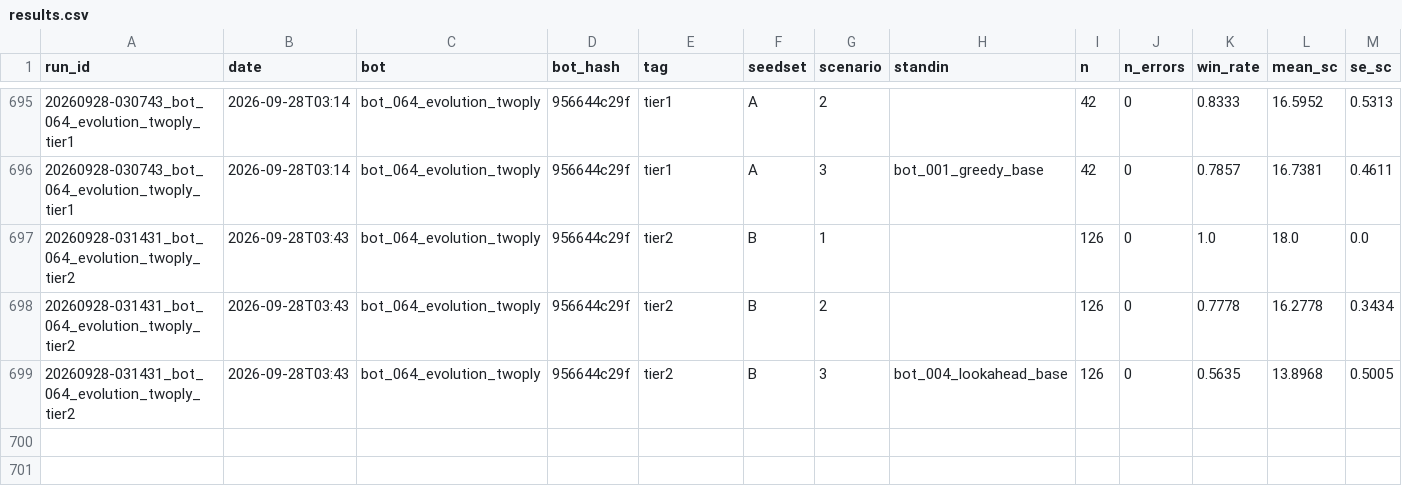
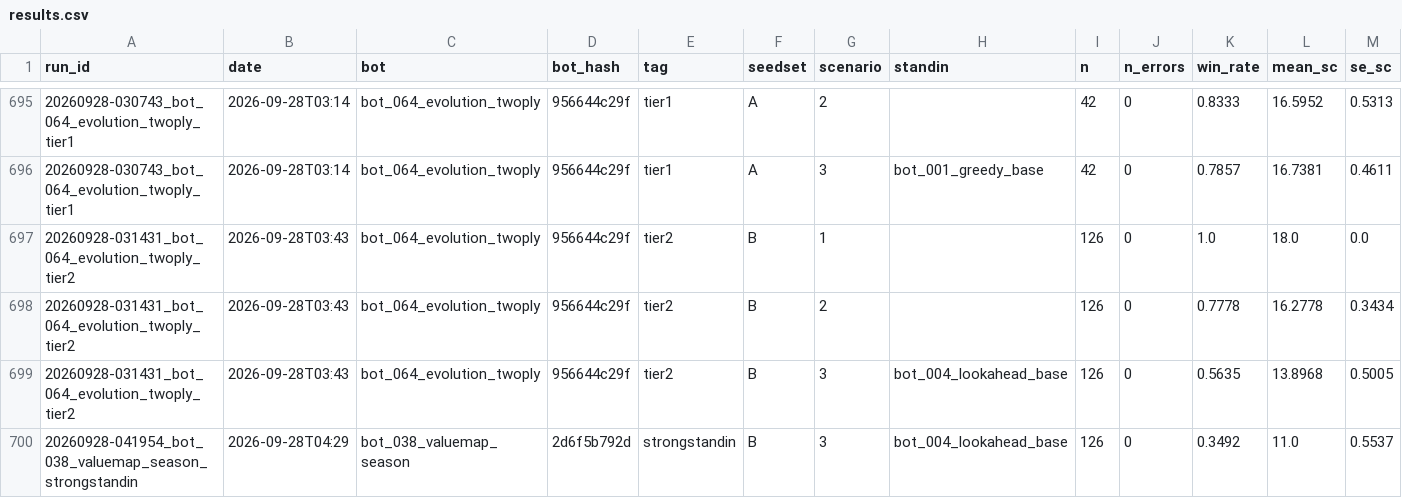
Before and after one commit to EvanCXCheng/3011-Project, a CSV file: results/results.csv, drawn as a sheet; only a part is shown, gaps mark what is left out; rows hold the shown columns only; the diff names each change by its address in the sheet, - before the commit and + after, or states it on an @@ line.

```diff
--- a/results/results.csv
+++ b/results/results.csv
+row 700: 20260928-041954_bot_038_valuemap_season_strongstandin | 2026-09-28T04:29 | bot_038_valuemap_season | 2d6f5b792d | strongstandin | B | 3 | bot_004_lookahead_base | 126 | 0 | 0.3492 | 11.0 | 0.5537
```
Also changed, not shown: 4 other files.
